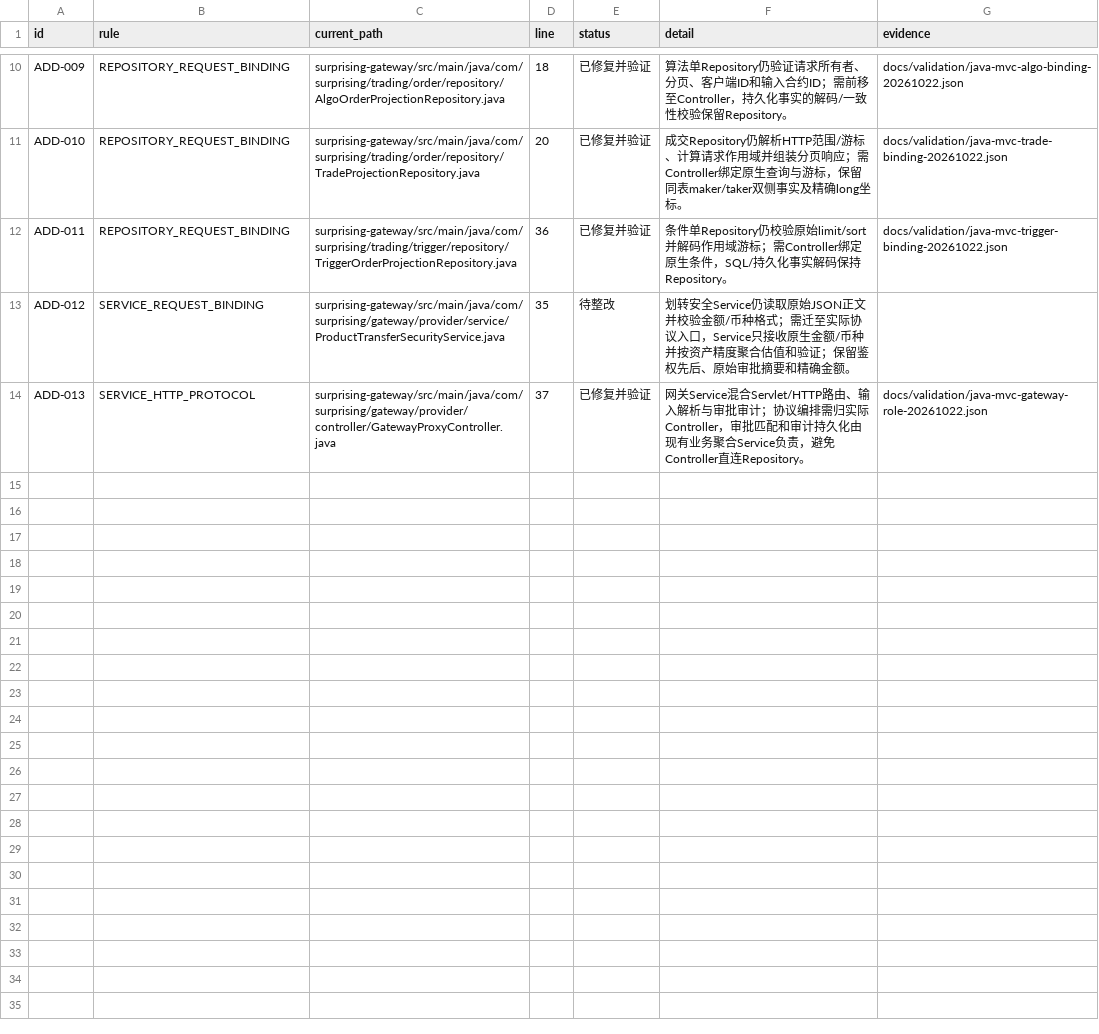
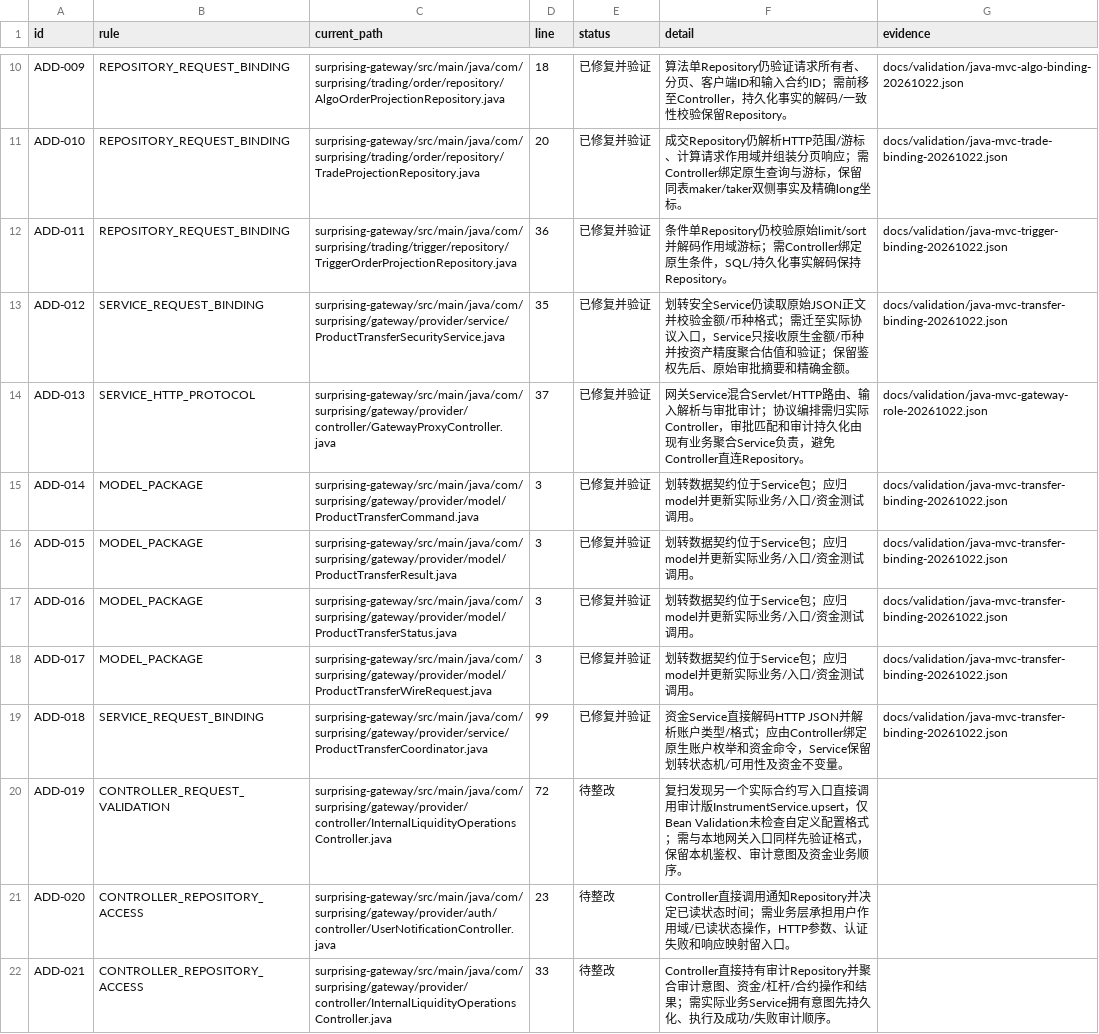
Before and after one commit to lilaizhencn/surprising-ex, a CSV file: docs/audit/java-mvc-additional-findings-20261022.csv, drawn as a sheet; only a part is shown, gaps mark what is left out.

Commit message:
refactor(transfers): bind exact native commands in controller

```diff
--- a/docs/audit/java-mvc-additional-findings-20261022.csv
+++ b/docs/audit/java-mvc-additional-findings-20261022.csv
@@ -12,3 +12,11 @@ ADD-010,REPOSITORY_REQUEST_BINDING,surprising-gateway/src/main/java/com/surprisi
 ADD-011,REPOSITORY_REQUEST_BINDING,surprising-gateway/src/main/java/com/surprising/trading/trigger/repository/TriggerOrderProjectionRepository.java,36,已修复并验证,条件单Repository仍校验原始limit/sort并解码作用域游标；需Controller绑定原生条件，SQL/持久化事实解码保持Repository。,docs/validation/java-mvc-trigger-binding-20261022.json
-ADD-012,SERVICE_REQUEST_BINDING,surprising-gateway/src/main/java/com/surprising/gateway/provider/service/ProductTransferSecurityService.java,35,待整改,划转安全Service仍读取原始JSON正文并校验金额/币种格式；需迁至实际协议入口，Service只接收原生金额/币种并按资产精度聚合估值和验证；保留鉴权先后、原始审批摘要和精确金额。,
+ADD-012,SERVICE_REQUEST_BINDING,surprising-gateway/src/main/java/com/surprising/gateway/provider/service/ProductTransferSecurityService.java,35,已修复并验证,划转安全Service仍读取原始JSON正文并校验金额/币种格式；需迁至实际协议入口，Service只接收原生金额/币种并按资产精度聚合估值和验证；保留鉴权先后、原始审批摘要和精确金额。,docs/validation/java-mvc-transfer-binding-20261022.json
 ADD-013,SERVICE_HTTP_PROTOCOL,surprising-gateway/src/main/java/com/surprising/gateway/provider/controller/GatewayProxyController.java,37,已修复并验证,网关Service混合Servlet/HTTP路由、输入解析与审批审计；协议编排需归实际Controller，审批匹配和审计持久化由现有业务聚合Service负责，避免Controller直连Repository。,docs/validation/java-mvc-gateway-role-20261022.json
+ADD-014,MODEL_PACKAGE,surprising-gateway/src/main/java/com/surprising/gateway/provider/model/ProductTransferCommand.java,3,已修复并验证,划转数据契约位于Service包；应归model并更新实际业务/入口/资金测试调用。,docs/validation/java-mvc-transfer-binding-20261022.json
+ADD-015,MODEL_PACKAGE,surprising-gateway/src/main/java/com/surprising/gateway/provider/model/ProductTransferResult.java,3,已修复并验证,划转数据契约位于Service包；应归model并更新实际业务/入口/资金测试调用。,docs/validation/java-mvc-transfer-binding-20261022.json
+ADD-016,MODEL_PACKAGE,surprising-gateway/src/main/java/com/surprising/gateway/provider/model/ProductTransferStatus.java,3,已修复并验证,划转数据契约位于Service包；应归model并更新实际业务/入口/资金测试调用。,docs/validation/java-mvc-transfer-binding-20261022.json
+ADD-017,MODEL_PACKAGE,surprising-gateway/src/main/java/com/surprising/gateway/provider/model/ProductTransferWireRequest.java,3,已修复并验证,划转数据契约位于Service包；应归model并更新实际业务/入口/资金测试调用。,docs/validation/java-mvc-transfer-binding-20261022.json
+ADD-018,SERVICE_REQUEST_BINDING,surprising-gateway/src/main/java/com/surprising/gateway/provider/service/ProductTransferCoordinator.java,99,已修复并验证,资金Service直接解码HTTP JSON并解析账户类型/格式；应由Controller绑定原生账户枚举和资金命令，Service保留划转状态机/可用性及资金不变量。,docs/validation/java-mvc-transfer-binding-20261022.json
+ADD-019,CONTROLLER_REQUEST_VALIDATION,surprising-gateway/src/main/java/com/surprising/gateway/provider/controller/InternalLiquidityOperationsController.java,72,待整改,复扫发现另一个实际合约写入口直接调用审计版InstrumentService.upsert，仅Bean Validation未检查自定义配置格式；需与本地网关入口同样先验证格式，保留本机鉴权、审计意图及资金业务顺序。,
+ADD-020,CONTROLLER_REPOSITORY_ACCESS,surprising-gateway/src/main/java/com/surprising/gateway/provider/auth/controller/UserNotificationController.java,23,待整改,Controller直接调用通知Repository并决定已读状态时间；需业务层承担用户作用域/已读状态操作，HTTP参数、认证失败和响应映射留入口。,
+ADD-021,CONTROLLER_REPOSITORY_ACCESS,surprising-gateway/src/main/java/com/surprising/gateway/provider/controller/InternalLiquidityOperationsController.java,33,待整改,Controller直接持有审计Repository并聚合审计意图、资金/杠杆/合约操作和结果；需实际业务Service拥有意图先持久化、执行及成功/失败审计顺序。,
```
Also changed, not shown: 18 other files.
